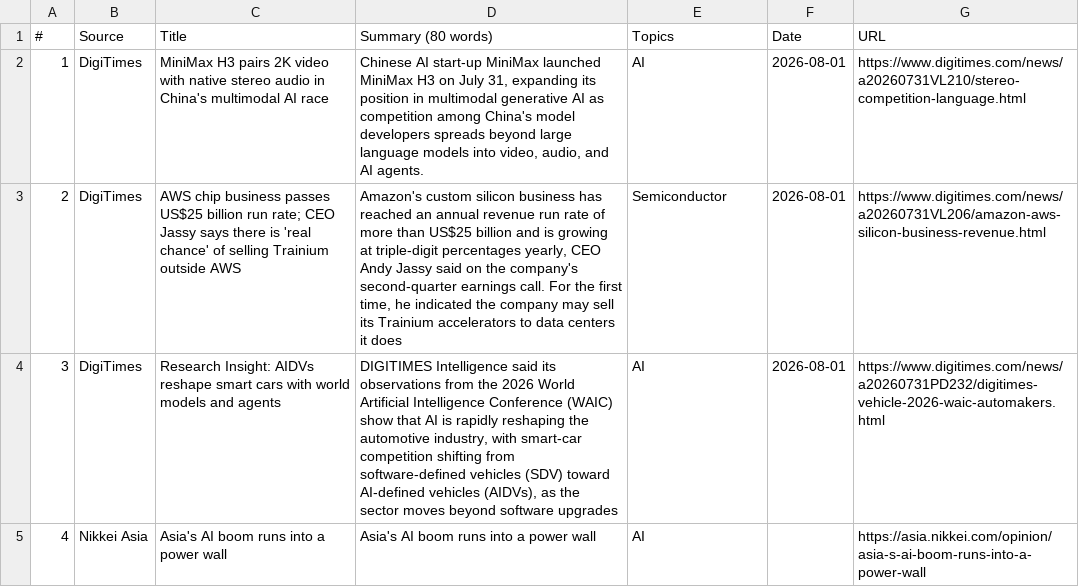
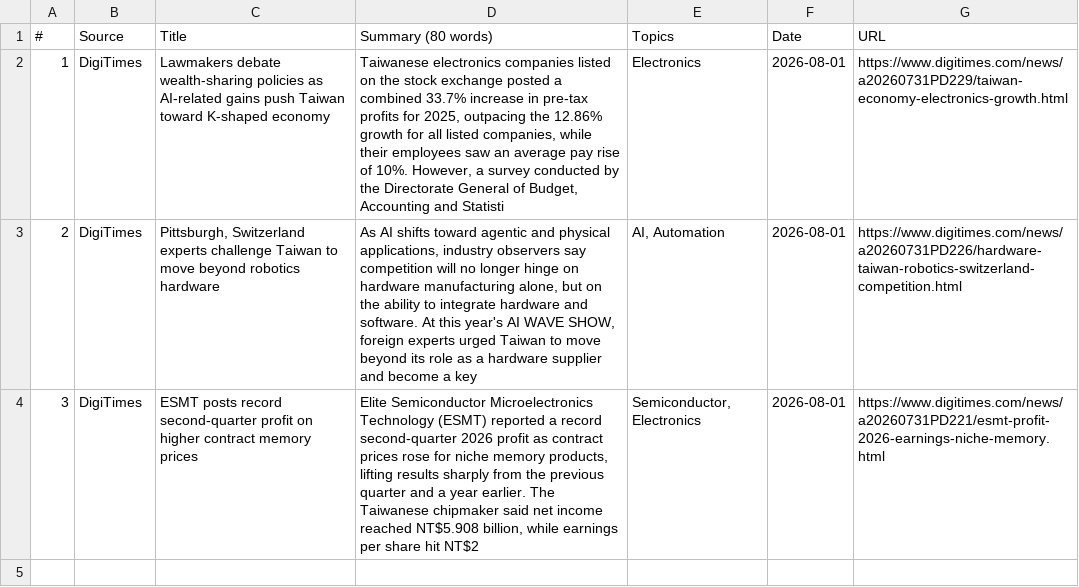
Before and after one commit to asiatechfeed/Asia-Tech-Feed, a TSV file: assets/data/news-2026-08-02.tsv, drawn as a sheet.

```diff
--- a/assets/data/news-2026-08-02.tsv
+++ b/assets/data/news-2026-08-02.tsv
@@ -1,5 +1,4 @@
 "#"	"Source"	"Title"	"Summary (80 words)"	"Topics"	"Date"	"URL"
-"1"	"DigiTimes"	"MiniMax H3 pairs 2K video with native stereo audio in China's multimodal AI race"	"Chinese AI start-up MiniMax launched MiniMax H3 on July 31, expanding its position in multimodal generative AI as competition among China's model developers spreads beyond large language models into video, audio, and AI agents."	"AI"	"2026-08-01"	"https://www.digitimes.com/news/a20260731VL210/stereo-competition-language.html"
-"2"	"DigiTimes"	"AWS chip business passes US$25 billion run rate; CEO Jassy says there is 'real chance' of selling Trainium outside AWS"	"Amazon's custom silicon business has reached an annual revenue run rate of more than US$25 billion and is growing at triple-digit percentages yearly, CEO Andy Jassy said on the company's second-quarter earnings call. For the first time, he indicated the company may sell its Trainium accelerators to data centers it does"	"Semiconductor"	"2026-08-01"	"https://www.digitimes.com/news/a20260731VL206/amazon-aws-silicon-business-revenue.html"
-"3"	"DigiTimes"	"Research Insight: AIDVs reshape smart cars with world models and agents"	"DIGITIMES Intelligence said its observations from the 2026 World Artificial Intelligence Conference (WAIC) show that AI is rapidly reshaping the automotive industry, with smart-car competition shifting from software-defined vehicles (SDV) toward AI-defined vehicles (AIDVs), as the sector moves beyond software upgrades "	"AI"	"2026-08-01"	"https://www.digitimes.com/news/a20260731PD232/digitimes-vehicle-2026-waic-automakers.html"
-"4"	"Nikkei Asia"	"Asia's AI boom runs into a power wall"	"Asia's AI boom runs into a power wall"	"AI"	""	"https://asia.nikkei.com/opinion/asia-s-ai-boom-runs-into-a-power-wall"
+"1"	"DigiTimes"	"Lawmakers debate wealth-sharing policies as AI-related gains push Taiwan toward K-shaped economy"	"Taiwanese electronics companies listed on the stock exchange posted a combined 33.7% increase in pre-tax profits for 2025, outpacing the 12.86% growth for all listed companies, while their employees saw an average pay rise of 10%. However, a survey conducted by the Directorate General of Budget, Accounting and Statisti"	"Electronics"	"2026-08-01"	"https://www.digitimes.com/news/a20260731PD229/taiwan-economy-electronics-growth.html"
+"2"	"DigiTimes"	"Pittsburgh, Switzerland experts challenge Taiwan to move beyond robotics hardware"	"As AI shifts toward agentic and physical applications, industry observers say competition will no longer hinge on hardware manufacturing alone, but on the ability to integrate hardware and software. At this year's AI WAVE SHOW, foreign experts urged Taiwan to move beyond its role as a hardware supplier and become a key"	"AI, Automation"	"2026-08-01"	"https://www.digitimes.com/news/a20260731PD226/hardware-taiwan-robotics-switzerland-competition.html"
+"3"	"DigiTimes"	"ESMT posts record second-quarter profit on higher contract memory prices"	"Elite Semiconductor Microelectronics Technology (ESMT) reported a record second-quarter 2026 profit as contract prices rose for niche memory products, lifting results sharply from the previous quarter and a year earlier. The Taiwanese chipmaker said net income reached NT$5.908 billion, while earnings per share hit NT$2"	"Semiconductor, Electronics"	"2026-08-01"	"https://www.digitimes.com/news/a20260731PD221/esmt-profit-2026-earnings-niche-memory.html"
```
Also changed, not shown: 12 other files.
